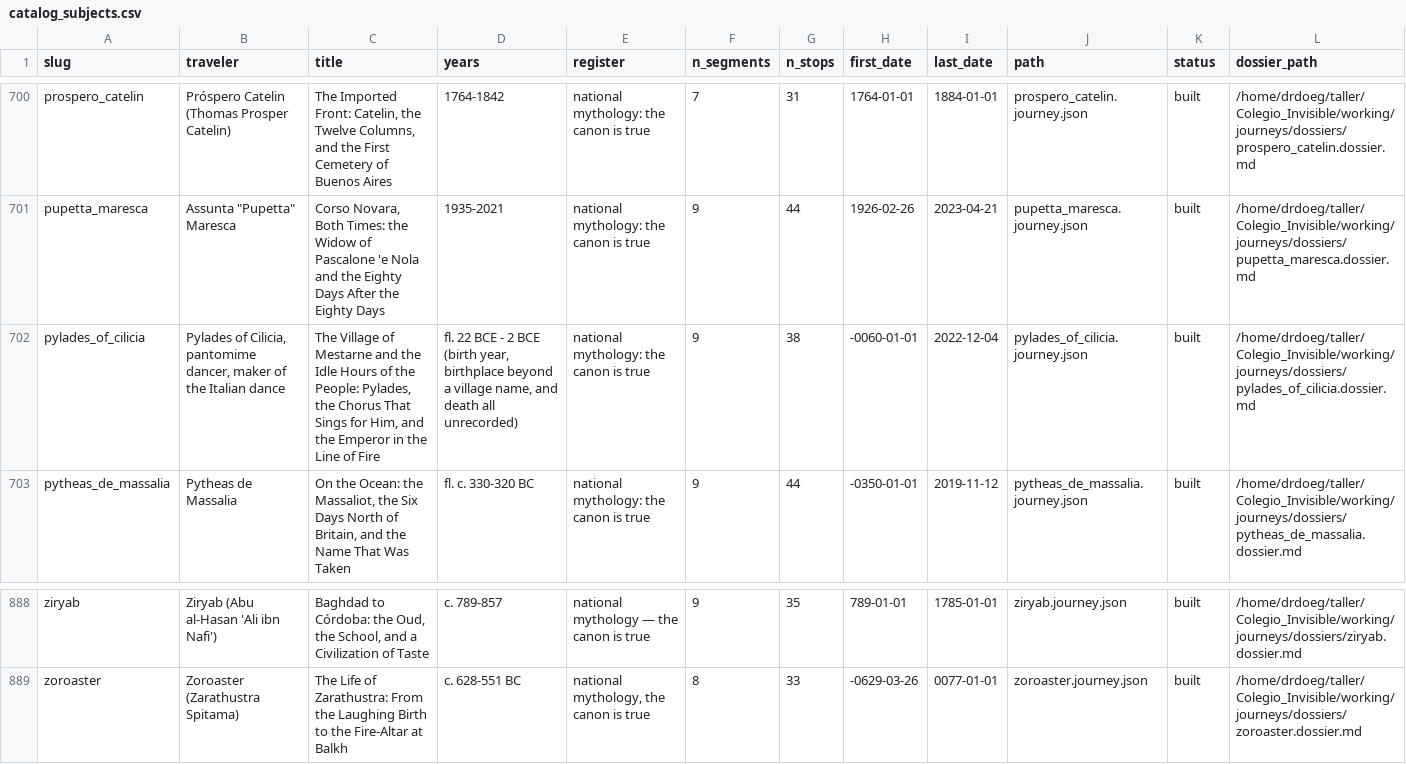
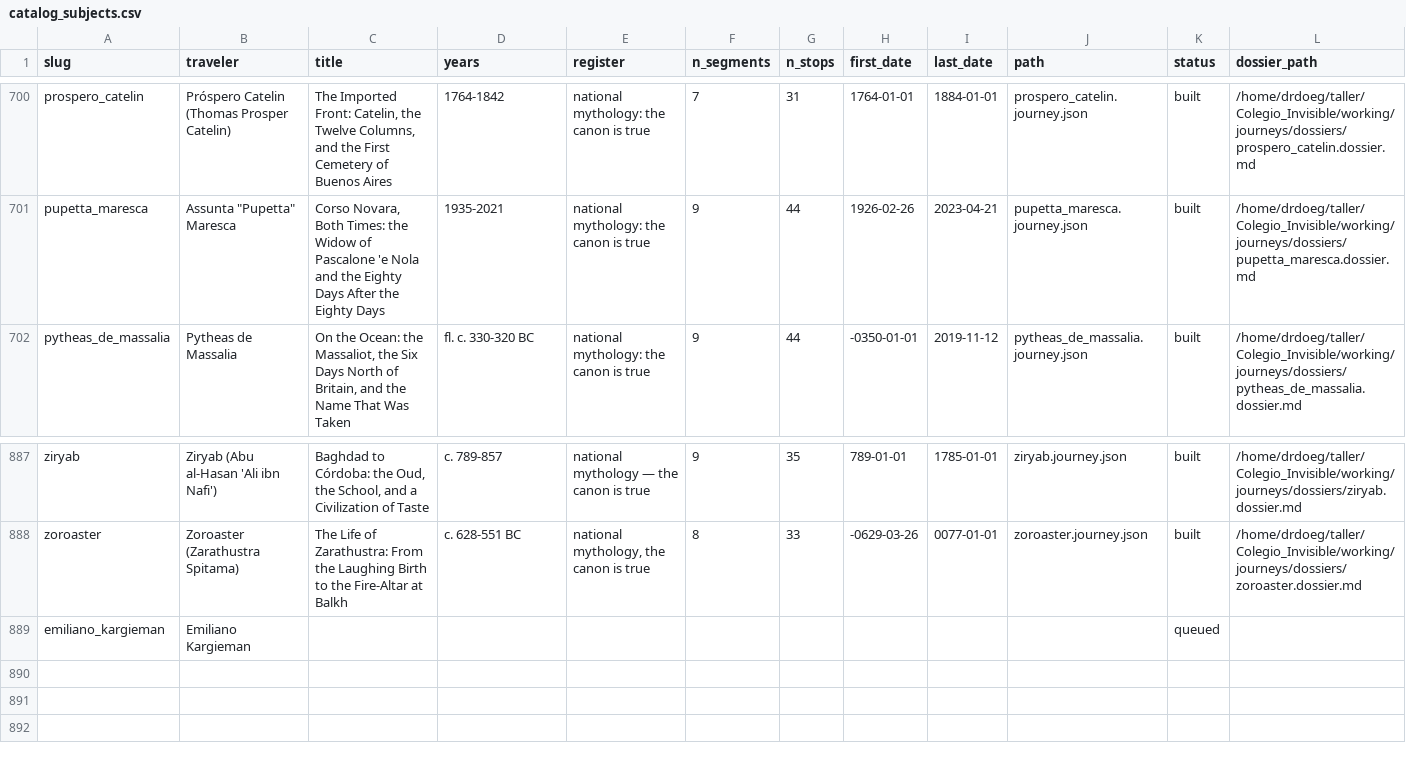
Before and after one commit to ProfDoeg/Colegio_Invisible, a CSV file: working/journeys/catalog_subjects.csv, drawn as a sheet; only a part is shown, gaps mark what is left out; removed rows and columns are numbered as before the commit, all else as after; the diff names each change by its address in the sheet, - before the commit and + after, or states it on an @@ line.

Commit message:
Archive Pylades of Cilicia to removed/ per author instruction (888 -> 887 built); add the Kargieman brief
Pylades: the last ancient pantomime, one remaining edge and that one an extraction error (Catherine of Alexandria, three centuries later). Tags retired, two rows dropped. The swap keeps the atlas at 888 once Emiliano Kargieman is researched; his dossier brief (hacker years in depth, intersections, players not villains) is in dossiers/briefs/.

Co-Authored-By: El Gólem <golem@localhost>

```diff
--- a/working/journeys/catalog_subjects.csv
+++ b/working/journeys/catalog_subjects.csv
-row 702: pylades_of_cilicia | Pylades of Cilicia, pantomime dancer, maker of the Italian dance | The Village of Mestarne and the Idle Hours of the People: Pylades, the Chorus That Sings for Him, and the Emperor in the Line of Fire | fl. 22 BCE - 2 BCE (birth year, birthplace beyond a village name, and death all unrecorded) | national mythology: the canon is true | 9 | 38 | -0060-01-01 | 2022-12-04 | pylades_of_cilicia.journey.json | built | /home/drdoeg/taller/Colegio_Invisible/working/journeys/dossiers/pylades_of_cilicia.dossier.md
+row 889: emiliano_kargieman | Emiliano Kargieman |  |  |  |  |  |  |  |  | queued
```
Also changed, not shown: 8 other files.
